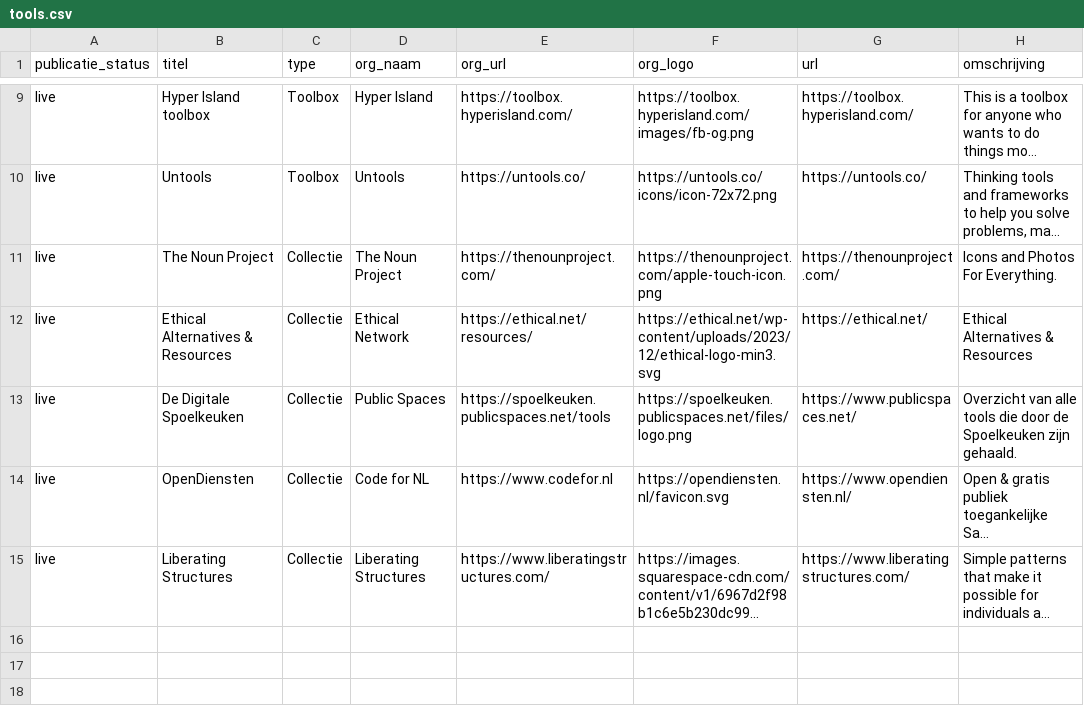
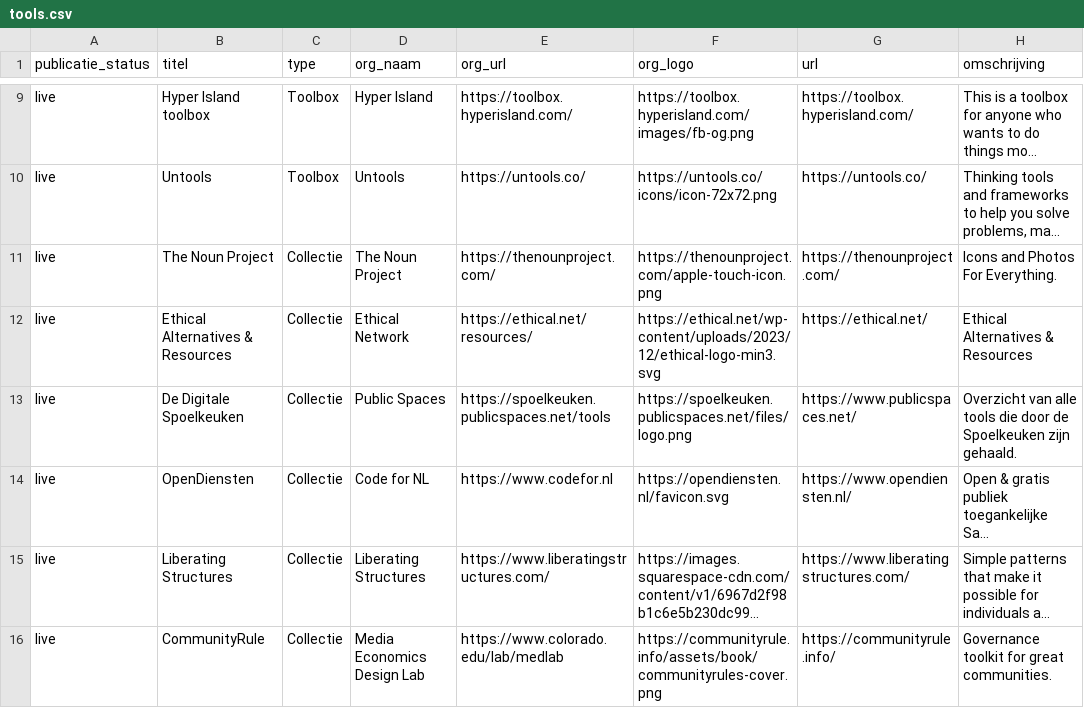
Before and after one commit to jgroenen/jgroenen.github.io, a CSV file: _data/tools.csv, drawn as a sheet; only a part is shown, gaps mark what is left out; long unchanged cells end in …; the diff names each change by its address in the sheet, - before the commit and + after, or states it on an @@ line.

Commit message:
add resource communityrule

```diff
--- a/_data/tools.csv
+++ b/_data/tools.csv
+row 16: live | CommunityRule | Collectie | Media Economics Design Lab | https://www.colorado.edu/lab/medlab | https://communityrule.info/assets/book/communityrules-cover.png | https://communityrule.info/ | Governance toolkit for great communities.
```
Also changed, not shown: 1 other file.
